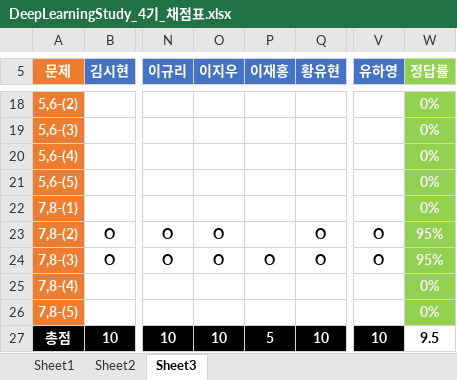
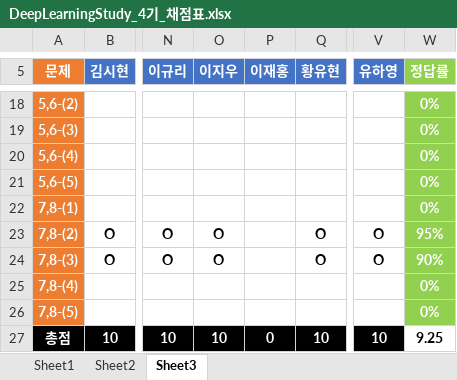
Before and after one commit to longBright/2022_DeepLearningStudy, an Excel workbook: 02_Test_Data/DeepLearningStudy_4기_채점표.xlsx, sheet Sheet3, drawn as a sheet; only a part is shown, gaps mark what is left out; values as stored, in another font and other column widths than the file's, no borders; the diff names each change by its address in the sheet, - before the commit and + after, or states it on an @@ line.

Commit message:
sihyun

```diff
--- a/02_Test_Data/DeepLearningStudy_4기_채점표.xlsx (sheet Sheet3)
+++ b/02_Test_Data/DeepLearningStudy_4기_채점표.xlsx (sheet Sheet3)
-P24 (이재홍): O
+P24 (이재홍): (empty)
-W24 (정답률): 95%
+W24 (정답률): 90%
-P27 (이재홍): 5
+P27 (이재홍): 0
-W27 (정답률): 9.5
+W27 (정답률): 9.25
```
